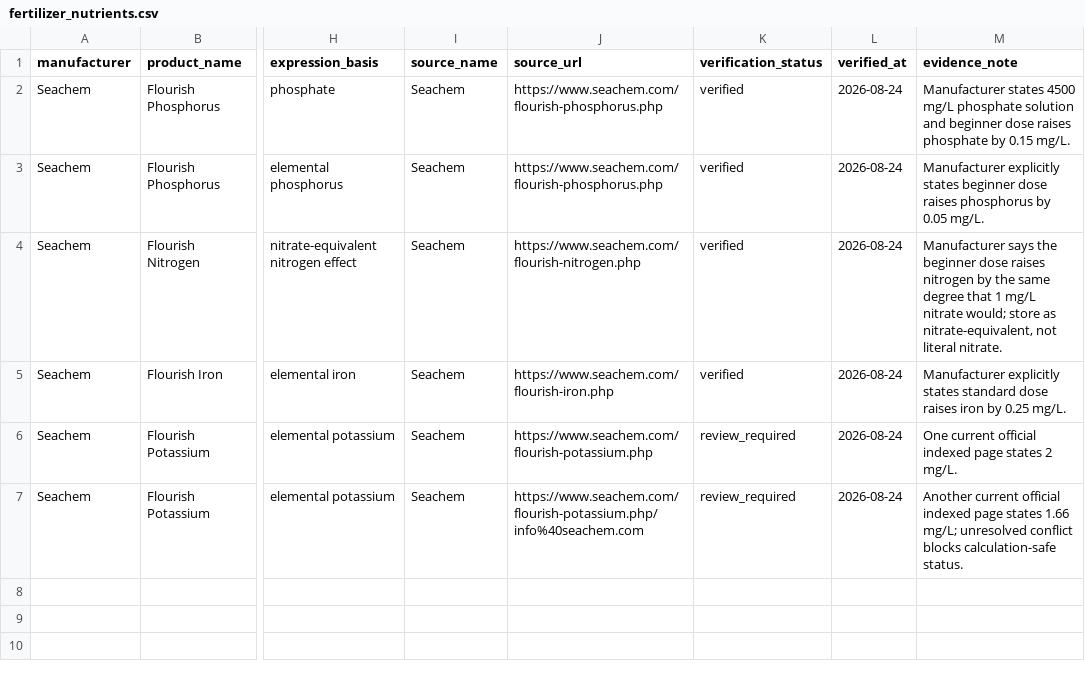
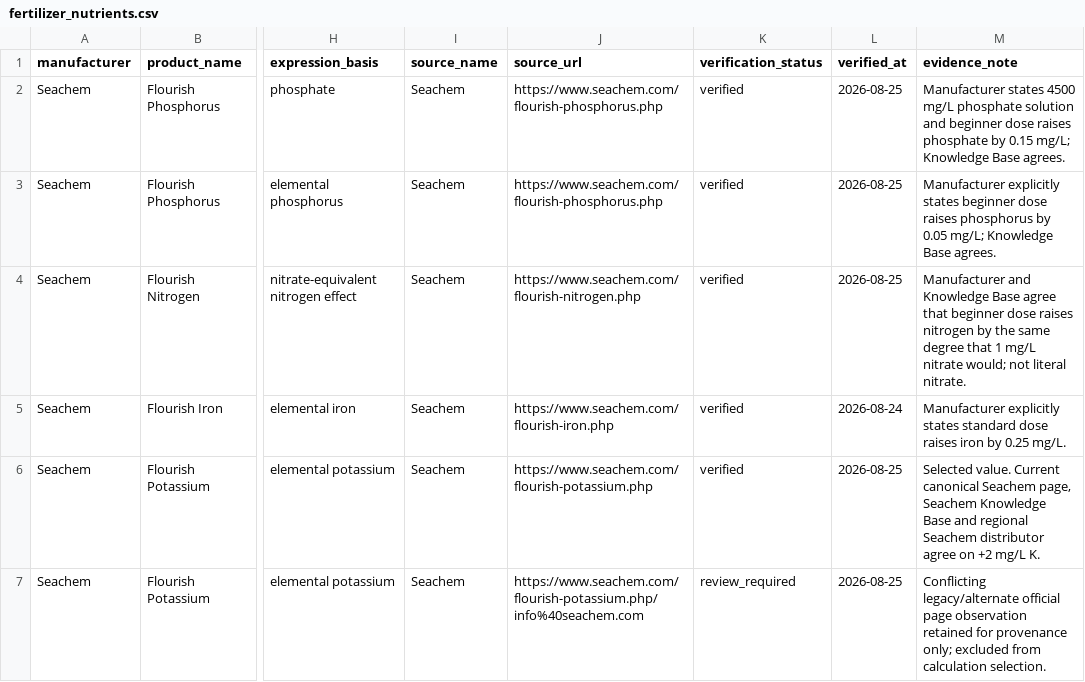
Before and after one commit to rescueslovakia-ctrl/duoakva-diary, a CSV file: catalog-prep/data/fertilizer_nutrients.csv, drawn as a sheet; only a part is shown, gaps mark what is left out; the diff names each change by its address in the sheet, - before the commit and + after, or states it on an @@ line.

Commit message:
Select verified potassium nutrient value

```diff
--- a/catalog-prep/data/fertilizer_nutrients.csv
+++ b/catalog-prep/data/fertilizer_nutrients.csv
-L2:L4 (verified_at): 2026-08-24
+L2:L4 (verified_at): 2026-08-25
-M2 (evidence_note): …by 0.15 mg/L.
+M2 (evidence_note): …by 0.15 mg/L; Knowledge Base agrees.
-M3 (evidence_note): …by 0.05 mg/L.
+M3 (evidence_note): …by 0.05 mg/L; Knowledge Base agrees.
-M4 (evidence_note): Manufacturer says the beginner dose raises nitrogen by the same degree that 1 mg/L nitrate would; store as nitrate-equivalent, not literal…
+M4 (evidence_note): Manufacturer and Knowledge Base agree that beginner dose raises nitrogen by the same degree that 1 mg/L nitrate would; not literal…
-K6 (verification_status): review_required
+K6 (verification_status): verified
-L6:L7 (verified_at): 2026-08-24
+L6:L7 (verified_at): 2026-08-25
-M6 (evidence_note): One current official indexed page states 2 mg/L.
+M6 (evidence_note): Selected value. Current canonical Seachem page, Seachem Knowledge Base and regional Seachem distributor agree on +2 mg/L K.
-M7 (evidence_note): Another current official indexed page states 1.66 mg/L; unresolved conflict blocks calculation-safe status.
+M7 (evidence_note): Conflicting legacy/alternate official page observation retained for provenance only; excluded from calculation selection.
```
